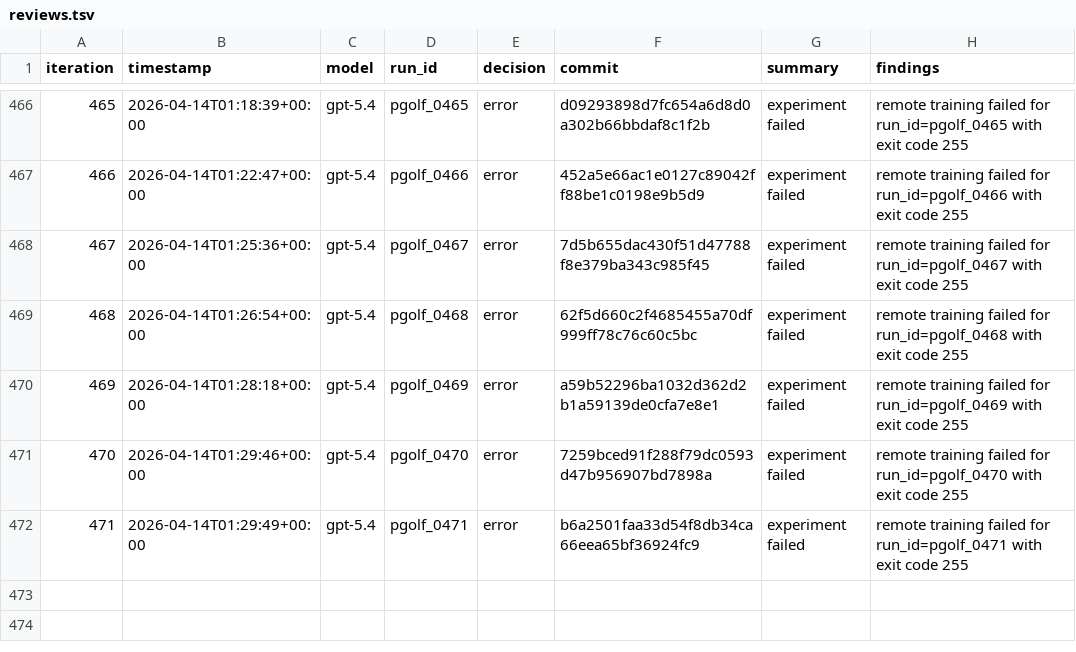
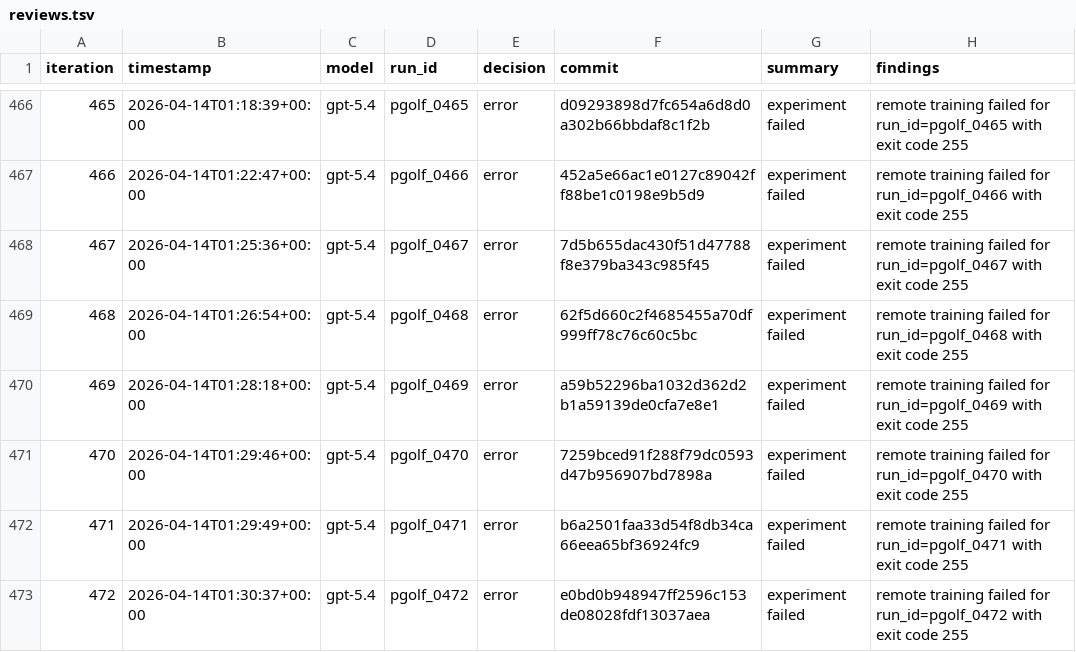
Before and after one commit to carlulsoe/parameter-golf, a TSV file: reviews.tsv, drawn as a sheet; only a part is shown, gaps mark what is left out; the diff names each change by its address in the sheet, - before the commit and + after, or states it on an @@ line.

Commit message:
chore(autoresearch): record error for pgolf_0472

```diff
--- a/reviews.tsv
+++ b/reviews.tsv
+row 473: 472 | 2026-04-14T01:30:37+00:00 | gpt-5.4 | pgolf_0472 | error | e0bd0b948947ff2596c153de08028fdf13037aea | experiment failed | remote training failed for run_id=pgolf_0472 with exit code 255
```
Also changed, not shown: 1 other file.
